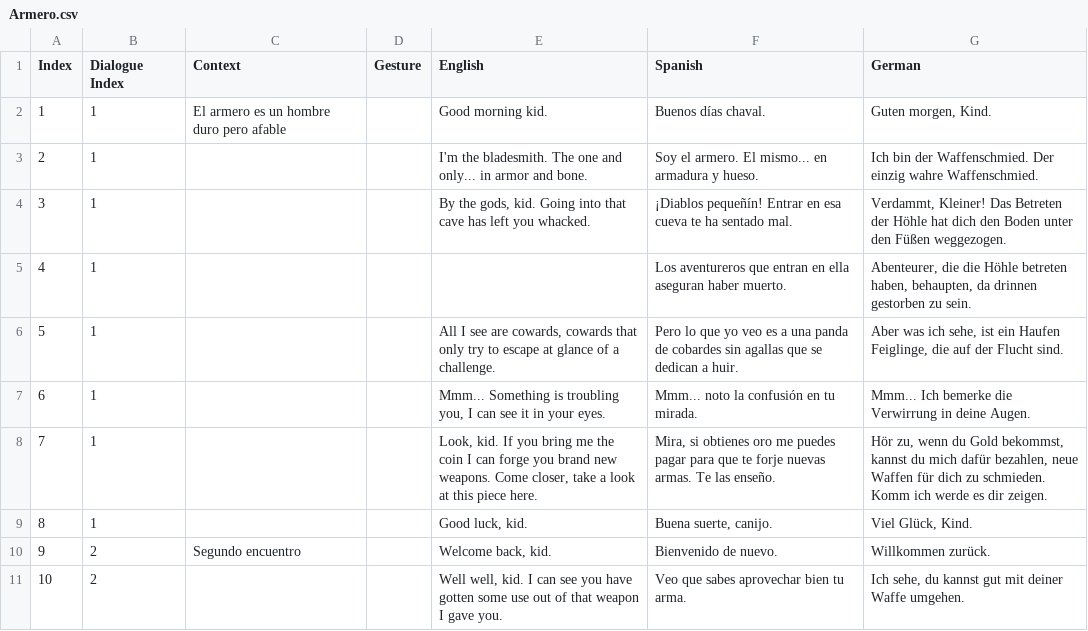
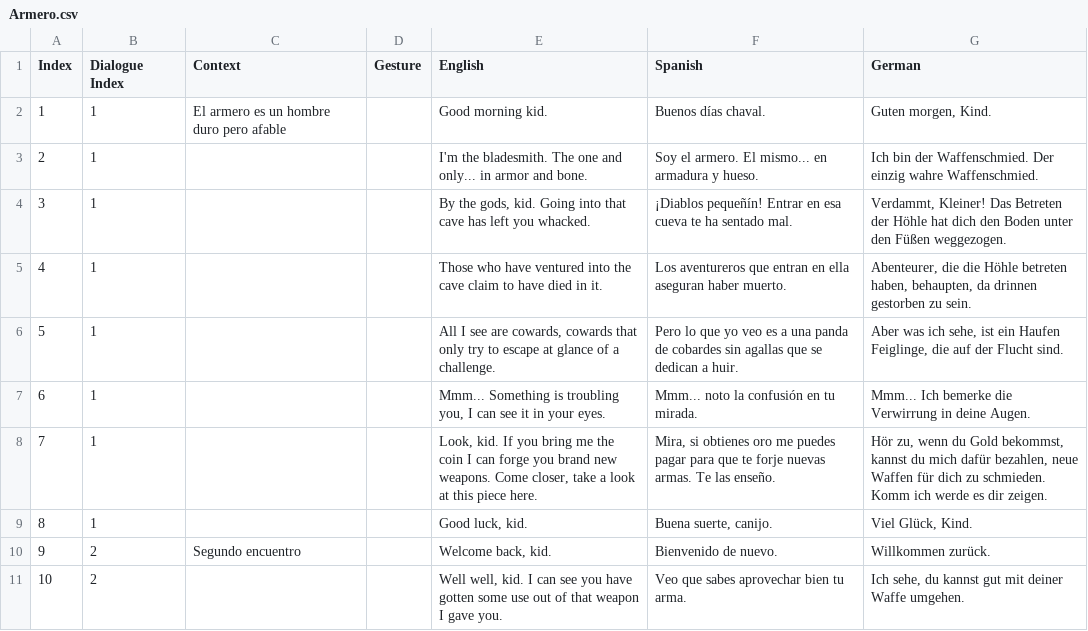
Before and after one commit to GoldPillowGames/IntoTheCave, a CSV file: Rogue-Lite/Assets/Game/Resources/NPCs/Armero.csv, drawn as a sheet; only a part is shown.

```diff
--- a/Rogue-Lite/Assets/Game/Resources/NPCs/Armero.csv
+++ b/Rogue-Lite/Assets/Game/Resources/NPCs/Armero.csv
@@ -4,3 +4,3 @@ Index;Dialogue Index;Context;Gesture;English;Spanish;German
 3;1;;;By the gods, kid. Going into that cave has left you whacked.;¡Diablos pequeñín! Entrar en esa cueva te ha sentado mal.;Verdammt, Kleiner! Das Betreten der Höhle hat dich den Boden unter den Füßen weggezogen.
-4;1;;;;Los aventureros que entran en ella aseguran haber muerto.;Abenteurer, die die Höhle betreten haben, behaupten, da drinnen gestorben zu sein.
+4;1;;;Those who have ventured into the cave claim to have died in it.;Los aventureros que entran en ella aseguran haber muerto.;Abenteurer, die die Höhle betreten haben, behaupten, da drinnen gestorben zu sein.
 5;1;;;All I see are cowards, cowards that only try to escape at glance of a challenge.;Pero lo que yo veo es a una panda de cobardes sin agallas que se dedican a huir.;Aber was ich sehe, ist ein Haufen Feiglinge, die auf der Flucht sind.
```
Also changed, not shown: Rogue-Lite/Assets/Game/Resources/NPCs/Tintonero.csv, 34 other files.
